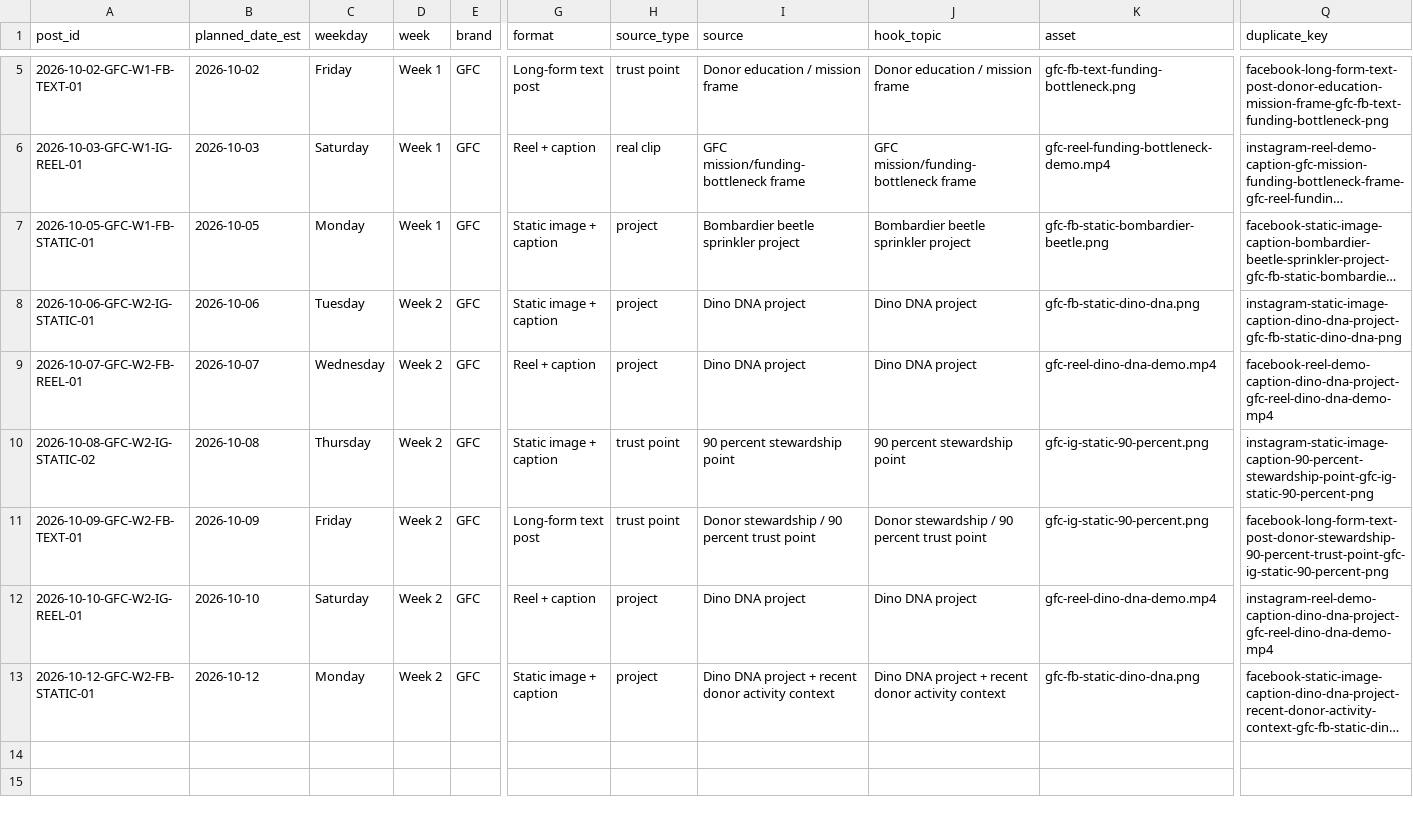
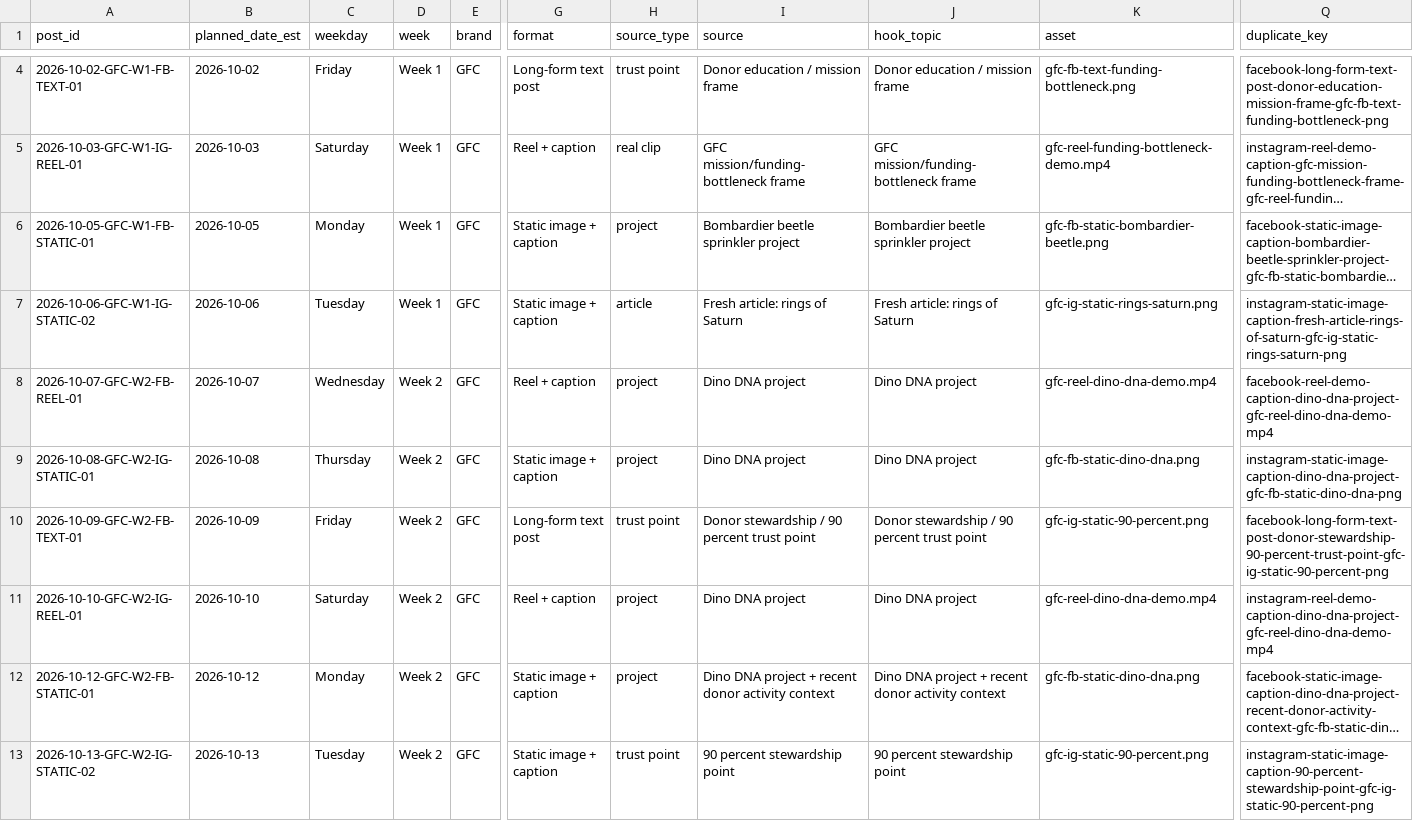
Before and after one commit to swsmusic/gfc-social-ledger, a CSV file: gfc-social-upcoming-14-days.csv, drawn as a sheet; only a part is shown, gaps mark what is left out; long unchanged cells end in …; addresses are those after the commit; rows hold the shown columns only; the diff covers the shown part only; the diff names each change by its address in the sheet, - before the commit and + after, or states it on an @@ line.

Commit message:
Update GFC social ledger 2026-09-30T09:55:18Z

```diff
--- a/gfc-social-upcoming-14-days.csv
+++ b/gfc-social-upcoming-14-days.csv
-A7 (post_id): 2026-10-06-GFC-W2-IG-STATIC-01
+A7 (post_id): 2026-10-06-GFC-W1-IG-STATIC-02
-D7 (week): Week 2
+D7 (week): Week 1
-H7 (source_type): project
+H7 (source_type): article
-I7 (source): Dino DNA project
+I7 (source): Fresh article: rings of Saturn
-J7 (hook_topic): Dino DNA project
+J7 (hook_topic): Fresh article: rings of Saturn
-K7 (asset): gfc-fb-static-dino-dna.png
+K7 (asset): gfc-ig-static-rings-saturn.png
-Q7 (duplicate_key): instagram-static-image-caption-dino-dna-project-gfc-fb-static-dino-dna-png
+Q7 (duplicate_key): instagram-static-image-caption-fresh-article-rings-of-saturn-gfc-ig-static-rings-saturn-png
-A9 (post_id): 2026-10-08-GFC-W2-IG-STATIC-02
+A9 (post_id): 2026-10-08-GFC-W2-IG-STATIC-01
-H9 (source_type): trust point
+H9 (source_type): project
-I9 (source): 90 percent stewardship point
+I9 (source): Dino DNA project
-J9 (hook_topic): 90 percent stewardship point
+J9 (hook_topic): Dino DNA project
-K9 (asset): gfc-ig-static-90-percent.png
+K9 (asset): gfc-fb-static-dino-dna.png
-Q9 (duplicate_key): instagram-static-image-caption-90-percent-stewardship-point-gfc-ig-static-90-percent-png
+Q9 (duplicate_key): instagram-static-image-caption-dino-dna-project-gfc-fb-static-dino-dna-png
+row 13: 2026-10-13-GFC-W2-IG-STATIC-02 | 2026-10-13 | Tuesday | Week 2 | GFC | Static image + caption | trust point | 90 percent stewardship point | 90 percent stewardship point | gfc-ig-static-90-percent.png | instagram-static-image-caption-90-percent-stewardship-point-gfc-ig-static-90-percent-png
```
Also changed, not shown: 1 removed row and 6 edited cells elsewhere in this file, 1 other file.
